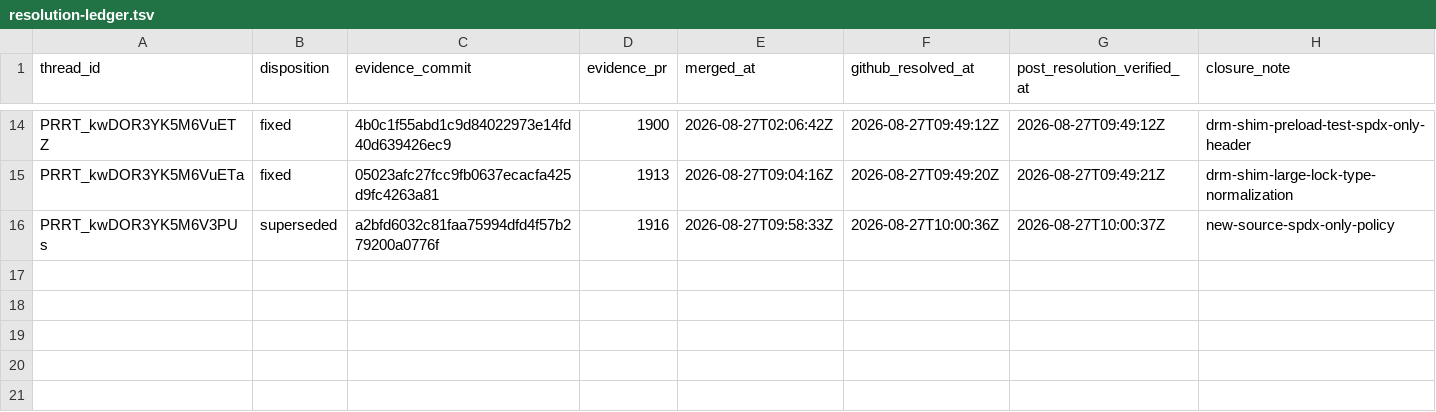
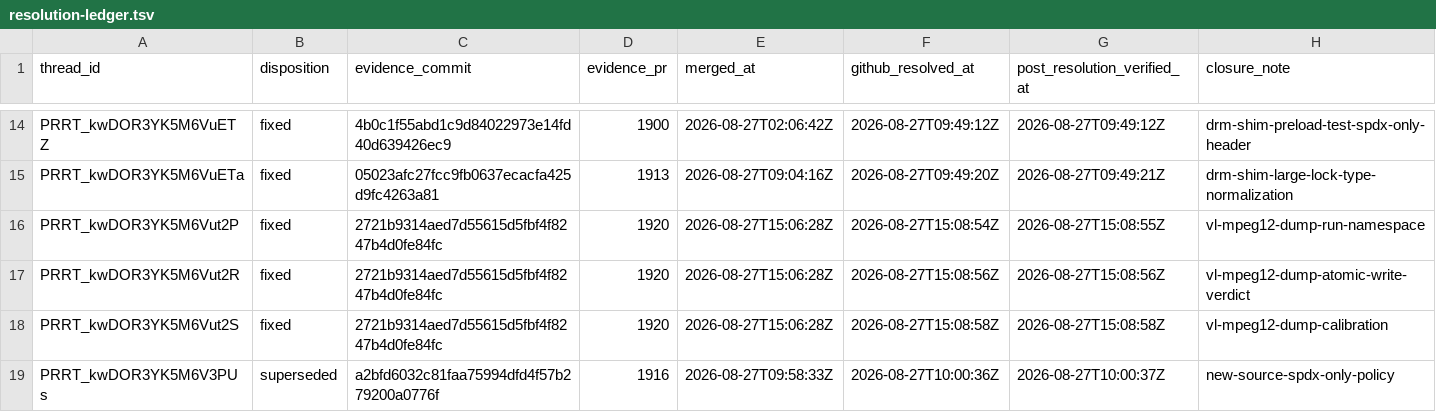
Before and after one commit to Oichkatzelesfrettschen/mesa-26-gororoba, a TSV file: build-infra/docs/review-thread-classifications/merged-thread-frontier-after-TvpLc/resolution-ledger.tsv, drawn as a sheet; only a part is shown, gaps mark what is left out.

```diff
--- a/build-infra/docs/review-thread-classifications/merged-thread-frontier-after-TvpLc/resolution-ledger.tsv
+++ b/build-infra/docs/review-thread-classifications/merged-thread-frontier-after-TvpLc/resolution-ledger.tsv
@@ -15,2 +15,5 @@ PRRT_kwDOR3YK5M6VuETZ	fixed	4b0c1f55abd1c9d84022973e14fd40d639426ec9	1900	2026-0
 PRRT_kwDOR3YK5M6VuETa	fixed	05023afc27fcc9fb0637ecacfa425d9fc4263a81	1913	2026-08-27T09:04:16Z	2026-08-27T09:49:20Z	2026-08-27T09:49:21Z	drm-shim-large-lock-type-normalization
+PRRT_kwDOR3YK5M6Vut2P	fixed	2721b9314aed7d55615d5fbf4f8247b4d0fe84fc	1920	2026-08-27T15:06:28Z	2026-08-27T15:08:54Z	2026-08-27T15:08:55Z	vl-mpeg12-dump-run-namespace
+PRRT_kwDOR3YK5M6Vut2R	fixed	2721b9314aed7d55615d5fbf4f8247b4d0fe84fc	1920	2026-08-27T15:06:28Z	2026-08-27T15:08:56Z	2026-08-27T15:08:56Z	vl-mpeg12-dump-atomic-write-verdict
+PRRT_kwDOR3YK5M6Vut2S	fixed	2721b9314aed7d55615d5fbf4f8247b4d0fe84fc	1920	2026-08-27T15:06:28Z	2026-08-27T15:08:58Z	2026-08-27T15:08:58Z	vl-mpeg12-dump-calibration
 PRRT_kwDOR3YK5M6V3PUs	superseded	a2bfd6032c81faa75994dfd4f57b279200a0776f	1916	2026-08-27T09:58:33Z	2026-08-27T10:00:36Z	2026-08-27T10:00:37Z	new-source-spdx-only-policy
```
Also changed, not shown: build-infra/docs/review-thread-classifications/merged-thread-frontier-after-TvpLc/action-frontier.tsv, build-infra/docs/review-thread-classifications/merged-thread-frontier-after-TvpLc/assessments.tsv, 2 other files.
